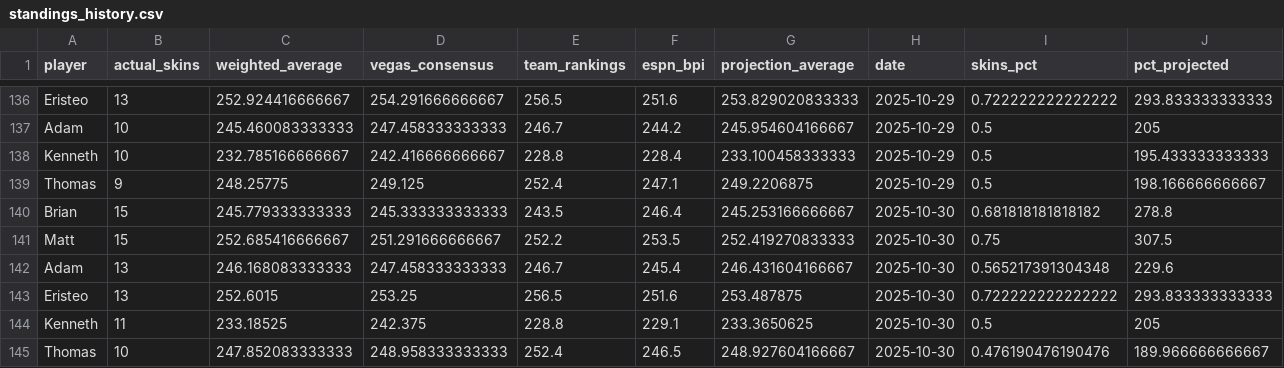
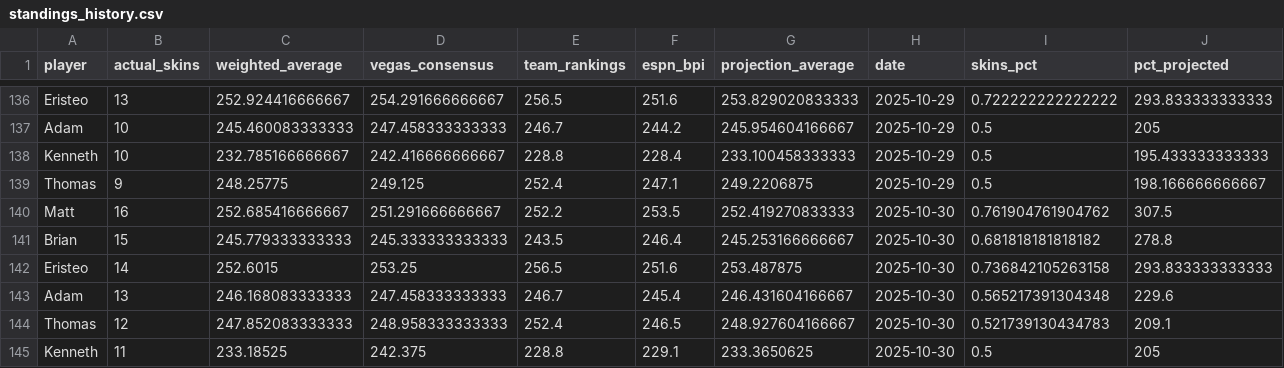
Before and after one commit to ejperez2/skins-standings, a CSV file: standings_history.csv, drawn as a sheet; only a part is shown, gaps mark what is left out; removed rows and columns are numbered as before the commit, all else as after; the diff names each change by its address in the sheet, - before the commit and + after, or states it on an @@ line.

```diff
--- a/standings_history.csv
+++ b/standings_history.csv
+row 140: Matt | 16 | 252.685416666667 | 251.291666666667 | 252.2 | 253.5 | 252.419270833333 | 2025-10-30 | 0.761904761904762 | 307.5
-row 141: Matt | 15 | 252.685416666667 | 251.291666666667 | 252.2 | 253.5 | 252.419270833333 | 2025-10-30 | 0.75 | 307.5
+row 142: Eristeo | 14 | 252.6015 | 253.25 | 256.5 | 251.6 | 253.487875 | 2025-10-30 | 0.736842105263158 | 293.833333333333
-row 143: Eristeo | 13 | 252.6015 | 253.25 | 256.5 | 251.6 | 253.487875 | 2025-10-30 | 0.722222222222222 | 293.833333333333
+row 144: Thomas | 12 | 247.852083333333 | 248.958333333333 | 252.4 | 246.5 | 248.927604166667 | 2025-10-30 | 0.521739130434783 | 209.1
-row 145: Thomas | 10 | 247.852083333333 | 248.958333333333 | 252.4 | 246.5 | 248.927604166667 | 2025-10-30 | 0.476190476190476 | 189.966666666667
```
Also changed, not shown: 1 other file.
